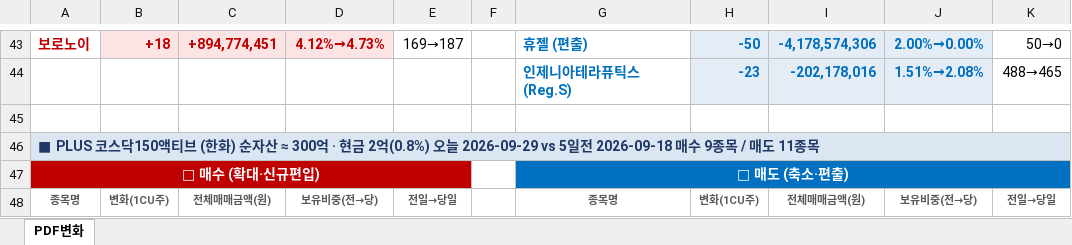
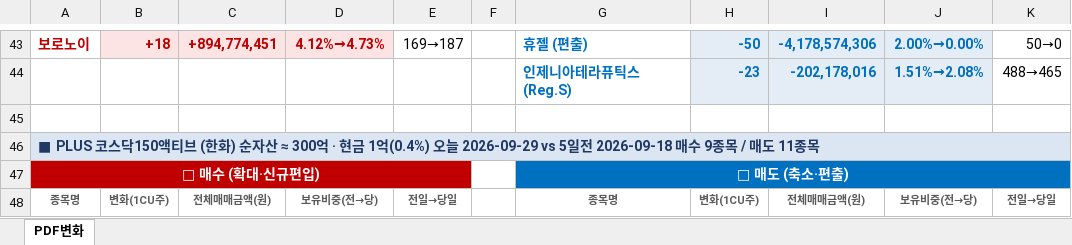
Before and after one commit to unrevr15/etf-reports, an Excel workbook: reports/pdf_rolling5_20260929.xlsx, sheet PDF변화, drawn as a sheet; only a part is shown, gaps mark what is left out; values as stored, in another font and other column widths than the file's, no borders; the diff covers the shown part only; the diff names each change by its address in the sheet, - before the commit and + after, or states it on an @@ line.

```diff
--- a/reports/pdf_rolling5_20260929.xlsx (sheet PDF변화)
+++ b/reports/pdf_rolling5_20260929.xlsx (sheet PDF변화)
-A46: …· 현금 2억(0.8%) 오늘 2026-09-29…
+A46: …· 현금 1억(0.4%) 오늘 2026-09-29…
```
Also changed, not shown: 7 added rows, 2 removed rows, 40 edited cells and cell formats elsewhere in this sheet, reports/pdf_change_20260929.xlsx, 4 other files.
